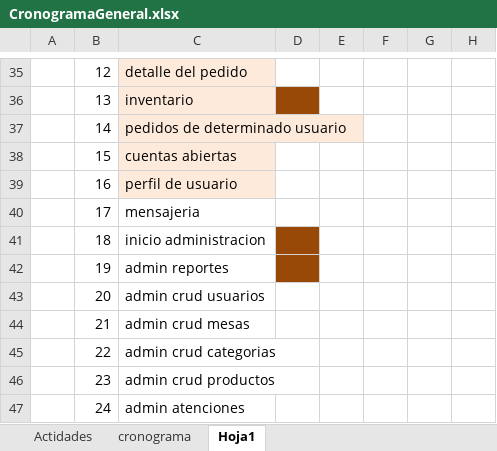
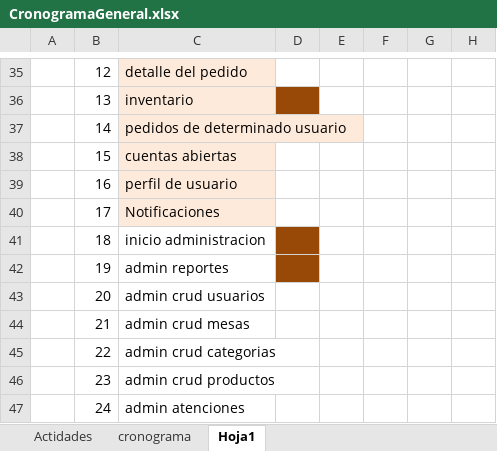
Before and after one commit to david756/-systemv2, an Excel workbook: Modeler/CronogramaGeneral.xlsx, sheet Hoja1, drawn as a sheet; only a part is shown, gaps mark what is left out; values as stored, in another font and other column widths than the file's, no borders; the diff names each change by its address in the sheet, - before the commit and + after, or states it on an @@ line.

```diff
--- a/Modeler/CronogramaGeneral.xlsx (sheet Hoja1)
+++ b/Modeler/CronogramaGeneral.xlsx (sheet Hoja1)
-C40: mensajeria
+C40: Notificaciones
-C40 fill: none
+C40 fill: #FDEADA
```
Also changed, not shown: 4 other files.
